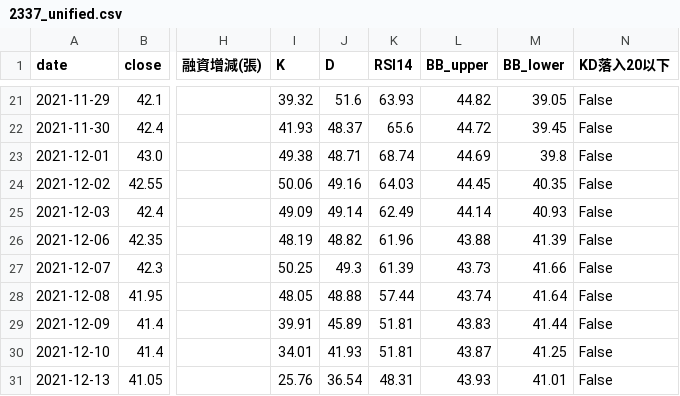
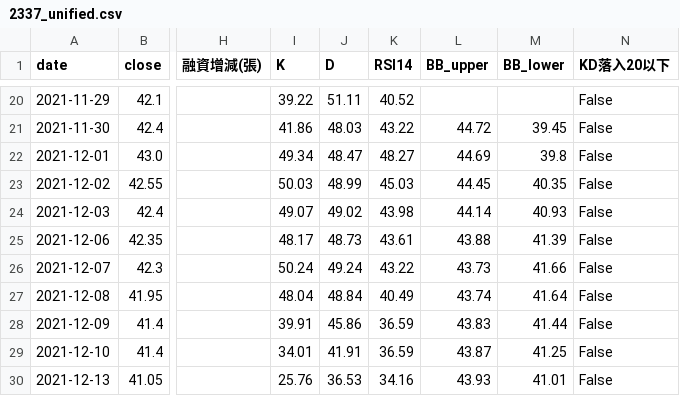
Before and after one commit to wjstudio1030/AI_Stock_Project_V3, a CSV file: docs/data/2337_unified.csv, drawn as a sheet; only a part is shown, gaps mark what is left out; addresses are those after the commit; the diff covers the shown part only; the diff names each change by its address in the sheet, - before the commit and + after, or states it on an @@ line.

```diff
--- a/docs/data/2337_unified.csv
+++ b/docs/data/2337_unified.csv
-I20 (K): 39.32
+I20 (K): 39.22
-J20 (D): 51.6
+J20 (D): 51.11
-K20 (RSI14): 63.93
+K20 (RSI14): 40.52
-L20 (BB_upper): 44.82
+L20 (BB_upper): (empty)
-M20 (BB_lower): 39.05
+M20 (BB_lower): (empty)
-I21 (K): 41.93
+I21 (K): 41.86
-J21 (D): 48.37
+J21 (D): 48.03
-K21 (RSI14): 65.6
+K21 (RSI14): 43.22
-I22 (K): 49.38
+I22 (K): 49.34
-J22 (D): 48.71
+J22 (D): 48.47
-K22 (RSI14): 68.74
+K22 (RSI14): 48.27
-I23 (K): 50.06
+I23 (K): 50.03
-J23 (D): 49.16
+J23 (D): 48.99
-K23 (RSI14): 64.03
+K23 (RSI14): 45.03
-I24 (K): 49.09
+I24 (K): 49.07
-J24 (D): 49.14
+J24 (D): 49.02
-K24 (RSI14): 62.49
+K24 (RSI14): 43.98
-I25 (K): 48.19
+I25 (K): 48.17
-J25 (D): 48.82
+J25 (D): 48.73
-K25 (RSI14): 61.96
+K25 (RSI14): 43.61
-I26 (K): 50.25
+I26 (K): 50.24
-J26 (D): 49.3
+J26 (D): 49.24
-K26 (RSI14): 61.39
+K26 (RSI14): 43.22
-I27 (K): 48.05
+I27 (K): 48.04
-J27 (D): 48.88
+J27 (D): 48.84
-K27 (RSI14): 57.44
+K27 (RSI14): 40.49
-J28 (D): 45.89
+J28 (D): 45.86
-K28:K29 (RSI14): 51.81
+K28:K29 (RSI14): 36.59
-J29 (D): 41.93
+J29 (D): 41.91
-J30 (D): 36.54
+J30 (D): 36.53
-K30 (RSI14): 48.31
+K30 (RSI14): 34.16
```
Also changed, not shown: 1 added row, 1 removed row and 140 edited cells elsewhere in this file, docs/data/2344_unified.csv, docs/data/2408_unified.csv, 57 other files.
